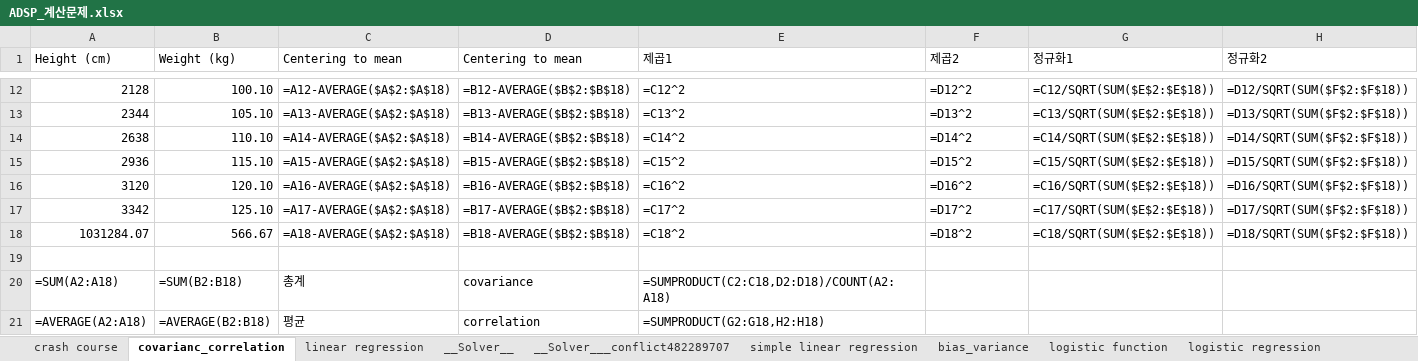
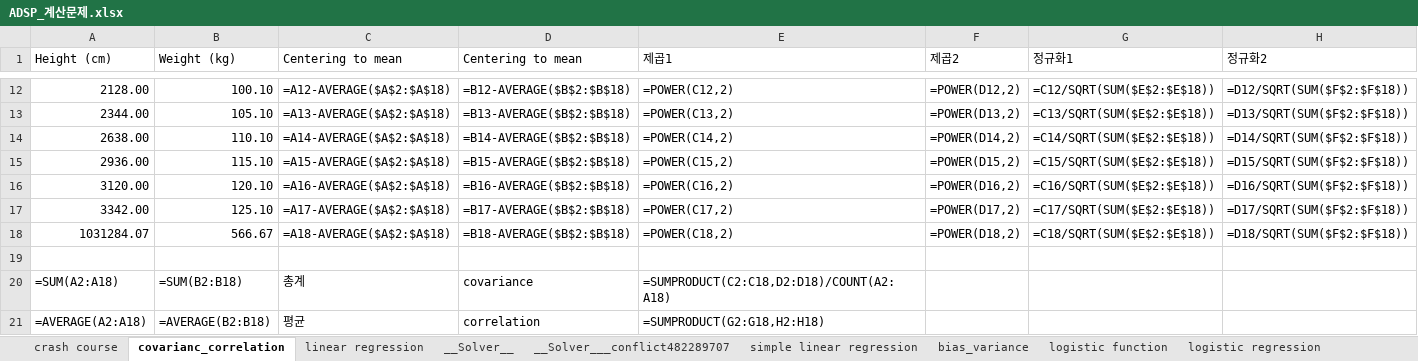
Before and after one commit to GabrielJung0727/2026_Spring_Data_Standardization, an Excel workbook: chapter1_Getting Started/ADSP_계산문제.xlsx, sheet covarianc_correlation, drawn as a sheet; only a part is shown, gaps mark what is left out; values as stored, in another font and other column widths than the file's, no borders; formulas without a stored value are shown as written; the diff covers the shown part only; the diff names each change by its address in the sheet, - before the commit and + after, or states it on an @@ line.

```diff
--- a/chapter1_Getting Started/ADSP_계산문제.xlsx (sheet covarianc_correlation)
+++ b/chapter1_Getting Started/ADSP_계산문제.xlsx (sheet covarianc_correlation)
-A12 (Height (cm)): 2128
+A12 (Height (cm)): 2128.00
-E12 (제곱1): =C12^2
+E12 (제곱1): =POWER(C12,2)
-F12 (제곱2): =D12^2
+F12 (제곱2): =POWER(D12,2)
-A13 (Height (cm)): 2344
+A13 (Height (cm)): 2344.00
-E13 (제곱1): =C13^2
+E13 (제곱1): =POWER(C13,2)
-F13 (제곱2): =D13^2
+F13 (제곱2): =POWER(D13,2)
-A14 (Height (cm)): 2638
+A14 (Height (cm)): 2638.00
-E14 (제곱1): =C14^2
+E14 (제곱1): =POWER(C14,2)
-F14 (제곱2): =D14^2
+F14 (제곱2): =POWER(D14,2)
-A15 (Height (cm)): 2936
+A15 (Height (cm)): 2936.00
-E15 (제곱1): =C15^2
+E15 (제곱1): =POWER(C15,2)
-F15 (제곱2): =D15^2
+F15 (제곱2): =POWER(D15,2)
-A16 (Height (cm)): 3120
+A16 (Height (cm)): 3120.00
-E16 (제곱1): =C16^2
+E16 (제곱1): =POWER(C16,2)
-F16 (제곱2): =D16^2
+F16 (제곱2): =POWER(D16,2)
-A17 (Height (cm)): 3342
+A17 (Height (cm)): 3342.00
-E17 (제곱1): =C17^2
+E17 (제곱1): =POWER(C17,2)
-F17 (제곱2): =D17^2
+F17 (제곱2): =POWER(D17,2)
-E18 (제곱1): =C18^2
+E18 (제곱1): =POWER(C18,2)
-F18 (제곱2): =D18^2
+F18 (제곱2): =POWER(D18,2)
```
Also changed, not shown: 30 edited cells elsewhere in this sheet, 1 other file.
